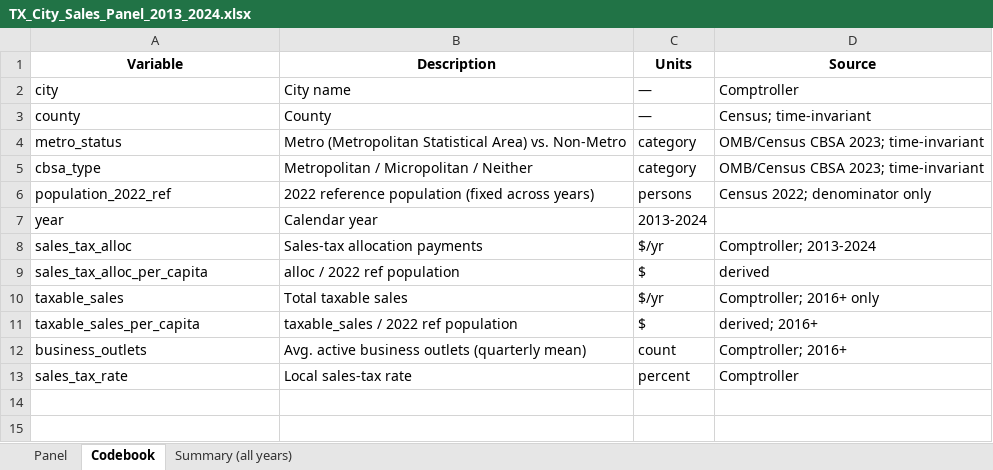
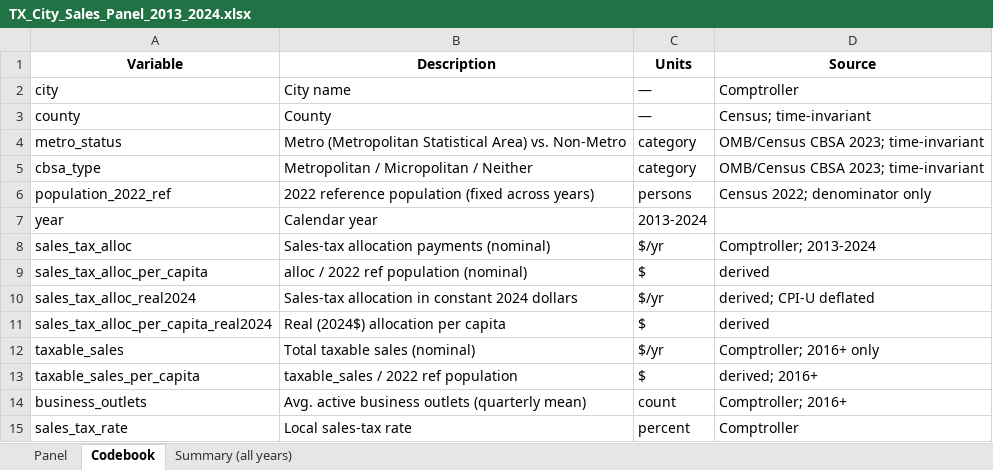
Before and after one commit to scottlangford2/pa3311-textbook, an Excel workbook: data/TX_City_Sales_Panel_2013_2024.xlsx, sheet Codebook, drawn as a sheet; values as stored, in another font and other column widths than the file's, no borders; addresses are those after the commit; the diff names each change by its address in the sheet, - before the commit and + after, or states it on an @@ line.

```diff
--- a/data/TX_City_Sales_Panel_2013_2024.xlsx (sheet Codebook)
+++ b/data/TX_City_Sales_Panel_2013_2024.xlsx (sheet Codebook)
-B8 (Description): Sales-tax allocation payments
+B8 (Description): Sales-tax allocation payments (nominal)
-B9 (Description): alloc / 2022 ref population
+B9 (Description): alloc / 2022 ref population (nominal)
+row 10: sales_tax_alloc_real2024 | Sales-tax allocation in constant 2024 dollars | $/yr | derived; CPI-U deflated
+row 11: sales_tax_alloc_per_capita_real2024 | Real (2024$) allocation per capita | $ | derived
-B12 (Description): Total taxable sales
+B12 (Description): Total taxable sales (nominal)
```
Also changed, not shown: sheet Panel, sheet Summary (all years), data/TX_City_Finance_2022.xlsx, 11 other files.
